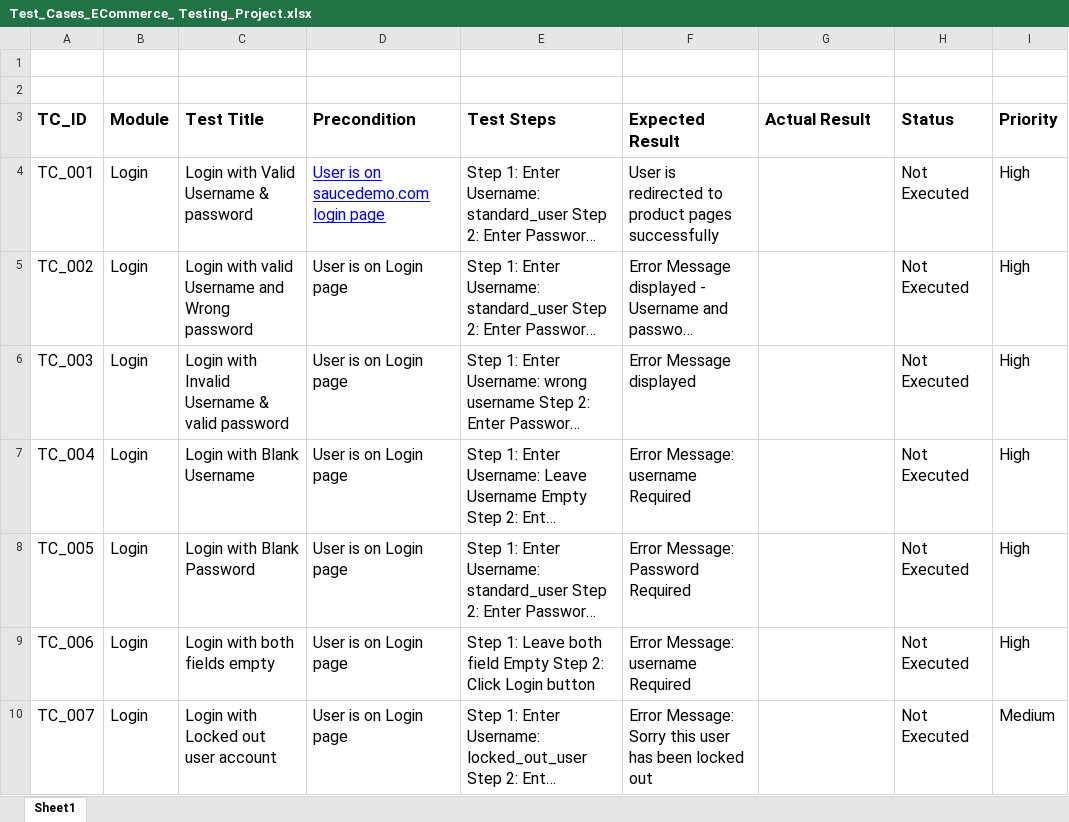
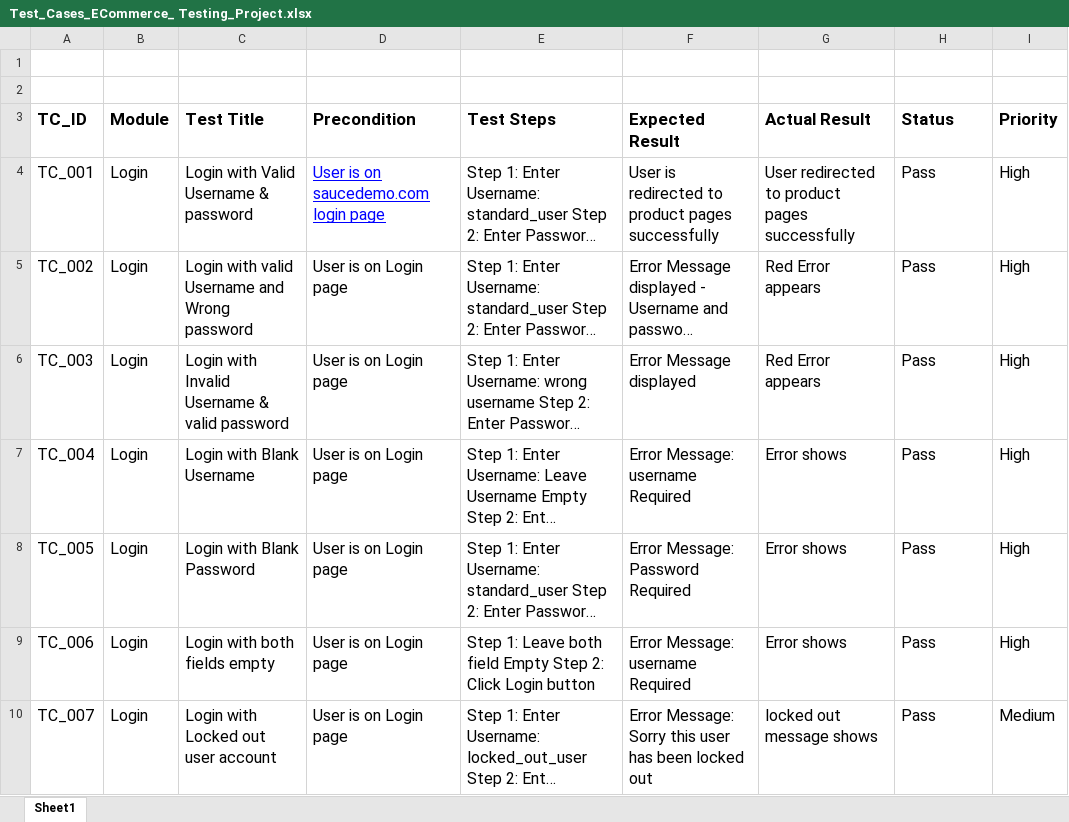
Before and after one commit to NeerajaPentakota/E-Commerce-Testing-Project, an Excel workbook: Test_Cases_ECommerce_ Testing_Project.xlsx, sheet Sheet1, drawn as a sheet; only a part is shown; long unchanged cells end in …; values as stored, in another font and other column widths than the file's, no borders; charts and pictures not drawn; the diff covers the shown part only; the diff names each change by its address in the sheet, - before the commit and + after, or states it on an @@ line.

Commit message:
Test Execution Complete - 55 TCs executed
4 bugs found

```diff
--- a/Test_Cases_ECommerce_ Testing_Project.xlsx (sheet Sheet1)
+++ b/Test_Cases_ECommerce_ Testing_Project.xlsx (sheet Sheet1)
-G4 (Actual Result): (empty)
+G4 (Actual Result): User redirected to product pages successfully
-H4:H10 (Status): Not Executed
+H4:H10 (Status): Pass
-G5:G6 (Actual Result): (empty)
+G5:G6 (Actual Result): Red Error appears
-G7:G9 (Actual Result): (empty)
+G7:G9 (Actual Result): Error shows
-G10 (Actual Result): (empty)
+G10 (Actual Result): locked out message shows
```
Also changed, not shown: 96 edited cells elsewhere in this sheet.
